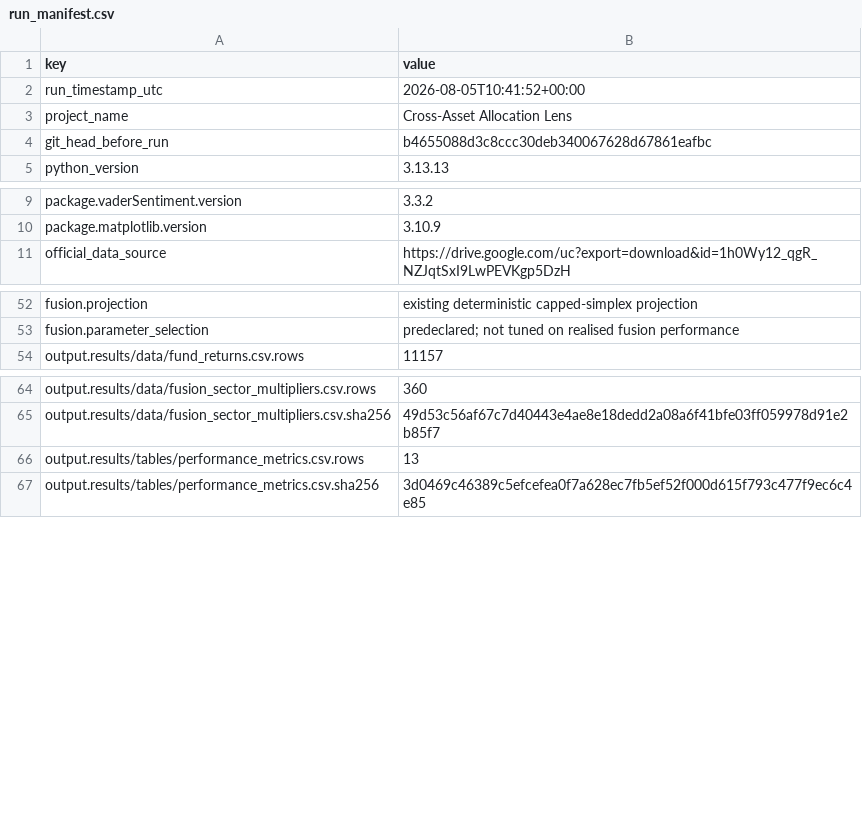
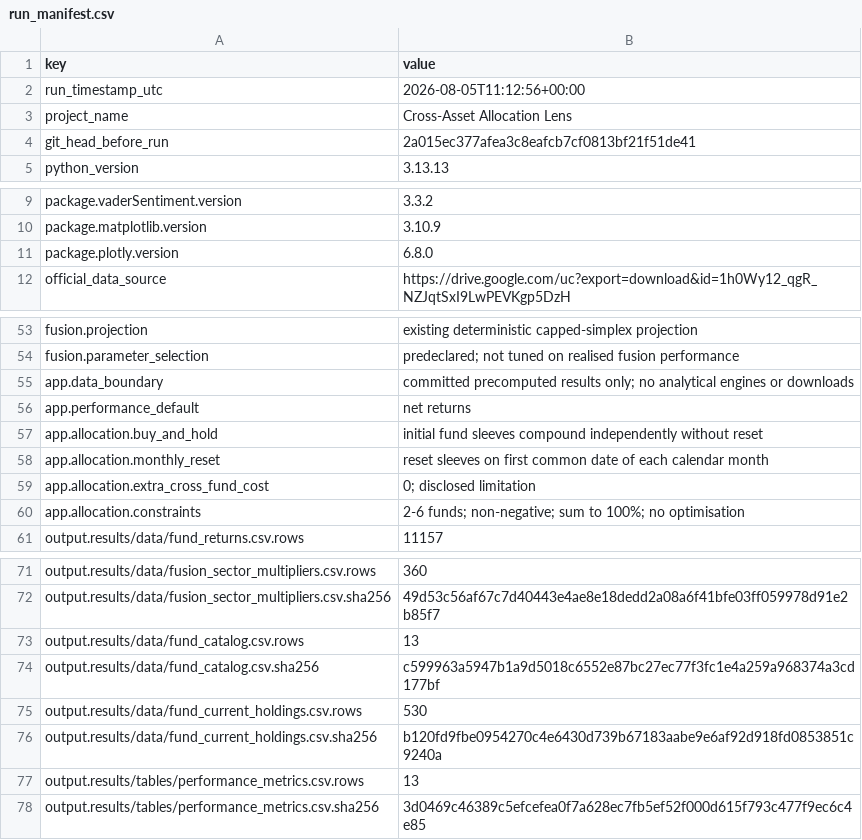
Before and after one commit to CHUHAOPENG/cross-asset-allocation-lens-fins5545, a CSV file: results/tables/run_manifest.csv, drawn as a sheet; only a part is shown, gaps mark what is left out; the diff covers the shown part only.

Commit message:
feat: build investor app and fund fact sheets

```diff
--- a/results/tables/run_manifest.csv
+++ b/results/tables/run_manifest.csv
@@ -1,5 +1,5 @@
 key,value
-run_timestamp_utc,2026-08-05T10:41:52+00:00
+run_timestamp_utc,2026-08-05T11:12:56+00:00
 project_name,Cross-Asset Allocation Lens
-git_head_before_run,b4655088d3c8ccc30deb340067628d67861eafbc
+git_head_before_run,2a015ec377afea3c8eafcb7cf0813bf21f51de41
 python_version,3.13.13
@@ -10,2 +10,3 @@ package.vaderSentiment.version,3.3.2
 package.matplotlib.version,3.10.9
+package.plotly.version,6.8.0
 official_data_source,https://drive.google.com/uc?export=download&id=1h0Wy12_qgR_NZJqtSxI9LwPEVKgp5DzH
@@ -53,2 +54,8 @@ fusion.projection,existing deterministic capped-simplex projection
 fusion.parameter_selection,predeclared; not tuned on realised fusion performance
+app.data_boundary,committed precomputed results only; no analytical engines or downloads
+app.performance_default,net returns
+app.allocation.buy_and_hold,initial fund sleeves compound independently without reset
+app.allocation.monthly_reset,reset sleeves on first common date of each calendar month
+app.allocation.extra_cross_fund_cost,0; disclosed limitation
+app.allocation.constraints,2-6 funds; non-negative; sum to 100%; no optimisation
 output.results/data/fund_returns.csv.rows,11157
@@ -65,2 +72,6 @@ output.results/data/fusion_sector_multipliers.csv.rows,360
 output.results/data/fusion_sector_multipliers.csv.sha256,49d53c56af67c7d40443e4ae8e18dedd2a08a6f41bfe03ff059978d91e2b85f7
+output.results/data/fund_catalog.csv.rows,13
+output.results/data/fund_catalog.csv.sha256,c599963a5947b1a9d5018c6552e87bc27ec77f3fc1e4a259a968374a3cd177bf
+output.results/data/fund_current_holdings.csv.rows,530
+output.results/data/fund_current_holdings.csv.sha256,b120fd9fbe0954270c4e6430d739b67183aabe9e6af92d918fd0853851c9240a
 output.results/tables/performance_metrics.csv.rows,13
```
Also changed, not shown: 2 edited cells elsewhere in this file, resources/interaction_004_analytic_hashes.csv, 12 other files.
